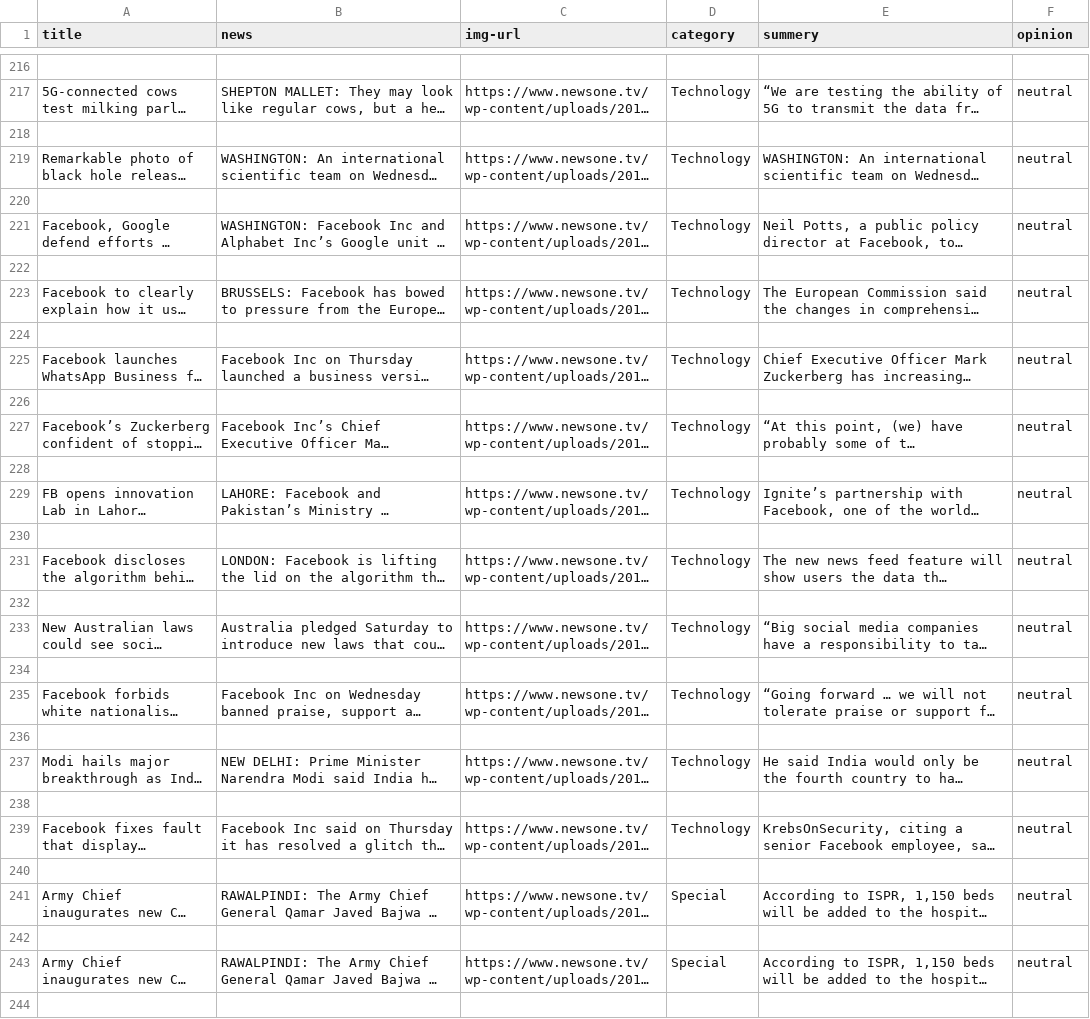
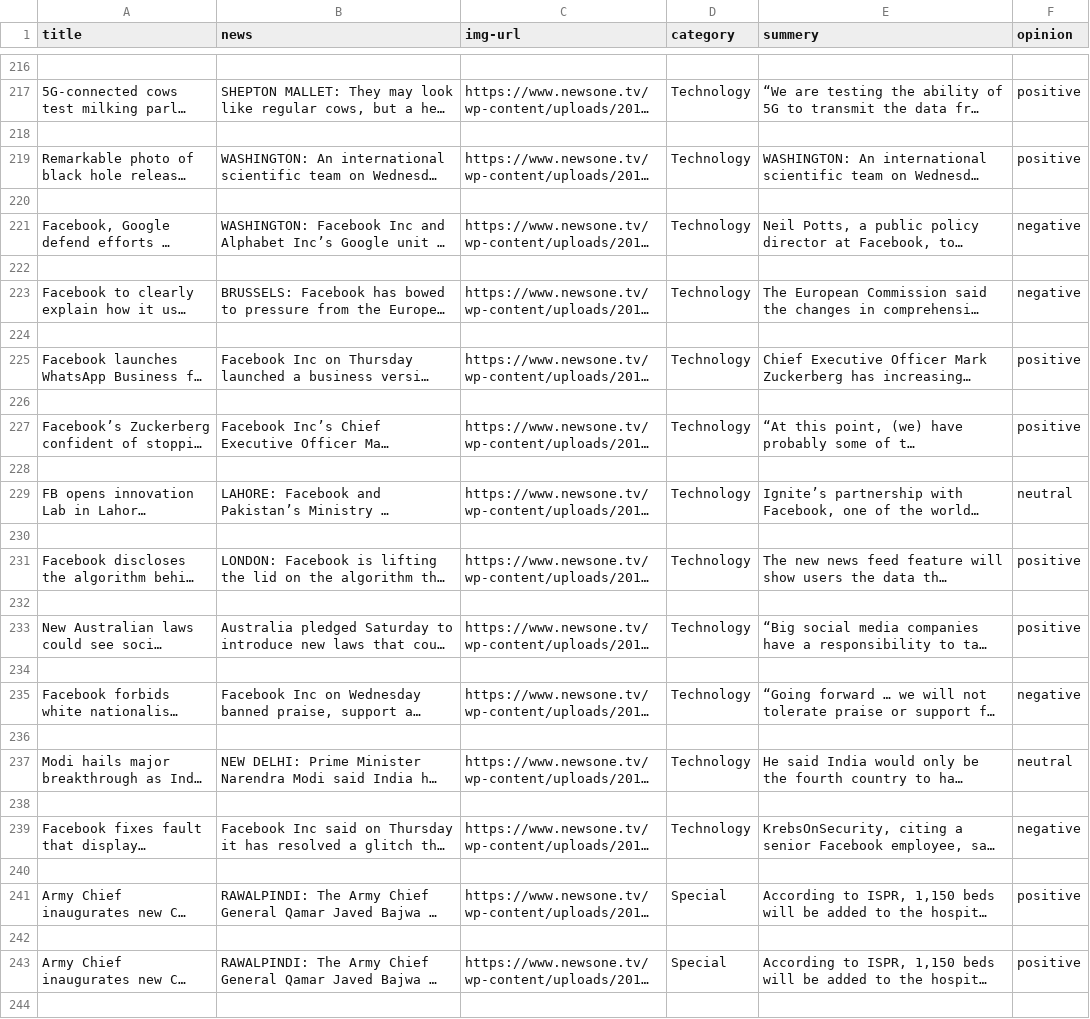
Before and after one commit to zain58/advance, a CSV file: web/Newsblogs/news.csv, drawn as a sheet; only a part is shown, gaps mark what is left out; long unchanged cells end in …; the diff covers the shown part only; the diff names each change by its address in the sheet, - before the commit and + after, or states it on an @@ line.

```diff
--- a/web/Newsblogs/news.csv
+++ b/web/Newsblogs/news.csv
-F217 (opinion): neutral
+F217 (opinion): positive
-F219 (opinion): neutral
+F219 (opinion): positive
-F221 (opinion): neutral
+F221 (opinion): negative
-F223 (opinion): neutral
+F223 (opinion): negative
-F225 (opinion): neutral
+F225 (opinion): positive
-F227 (opinion): neutral
+F227 (opinion): positive
-F231 (opinion): neutral
+F231 (opinion): positive
-F233 (opinion): neutral
+F233 (opinion): positive
-F235 (opinion): neutral
+F235 (opinion): negative
-F239 (opinion): neutral
+F239 (opinion): negative
-F241 (opinion): neutral
+F241 (opinion): positive
-F243 (opinion): neutral
+F243 (opinion): positive
```
Also changed, not shown: 6 added rows, 6 removed rows and 83 edited cells elsewhere in this file, web/news.csv, 1 other file.
